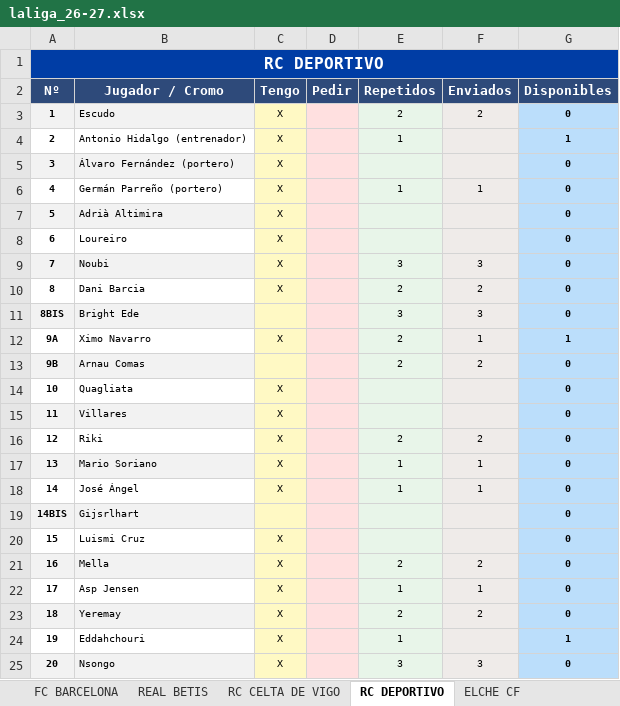
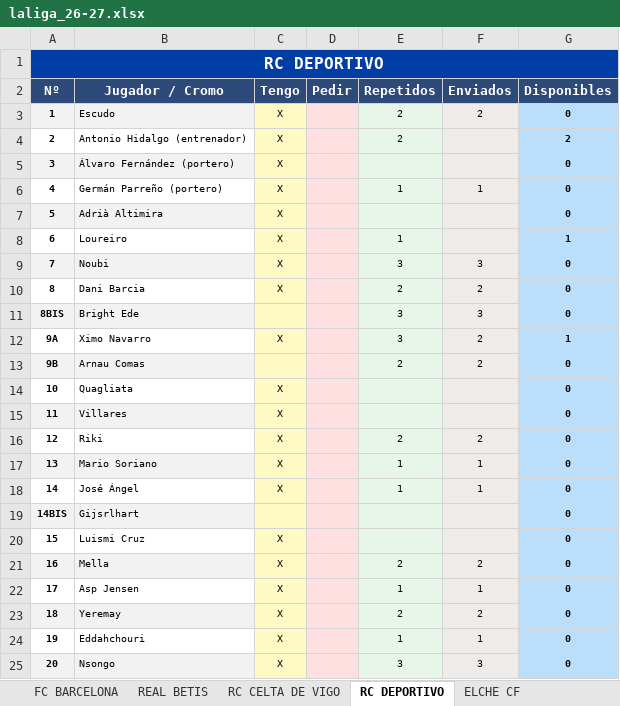
Before and after one commit to jrbrionesc/Cromos, an Excel workbook: Liga 2026-27/laliga_26-27.xlsx, sheet RC DEPORTIVO, drawn as a sheet; values as stored, in another font and other column widths than the file's, no borders; the diff names each change by its address in the sheet, - before the commit and + after, or states it on an @@ line.

```diff
--- a/Liga 2026-27/laliga_26-27.xlsx (sheet RC DEPORTIVO)
+++ b/Liga 2026-27/laliga_26-27.xlsx (sheet RC DEPORTIVO)
-E4 (Repetidos): 1
+E4 (Repetidos): 2
-G4 (Disponibles): 1
+G4 (Disponibles): 2
-E8 (Repetidos): (empty)
+E8 (Repetidos): 1
-G8 (Disponibles): 0
+G8 (Disponibles): 1
-E12 (Repetidos): 2
+E12 (Repetidos): 3
-F12 (Enviados): 1
+F12 (Enviados): 2
-F24 (Enviados): (empty)
+F24 (Enviados): 1
-G24 (Disponibles): 1
+G24 (Disponibles): 0
```
Also changed, not shown: sheet RESUMEN, sheet CA OSASUNA, sheet MÁLAGA CF, sheet REAL MADRID CF, sheet ÚLTIMOS FICHAJES, sheet FC BARCELONA, 18 more sheets.
